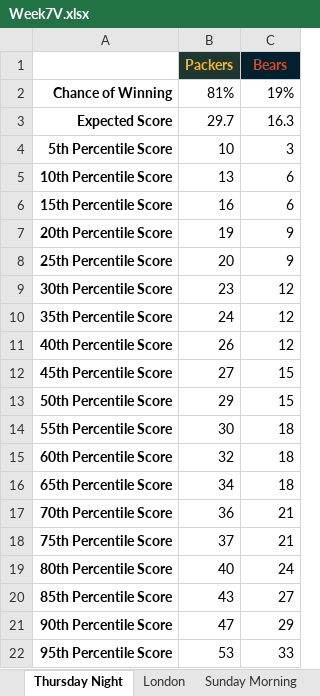
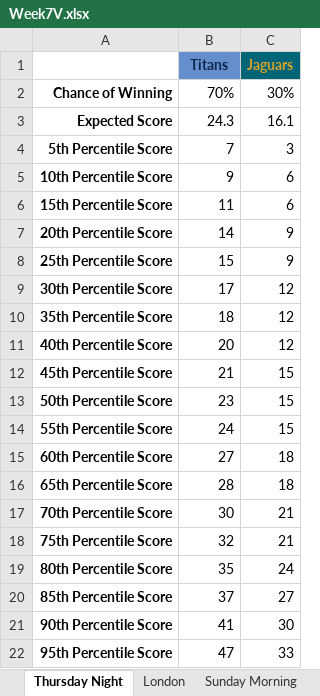
Before and after one commit to JoeJimFlood/MerrerPredictifier, an Excel workbook: NFL2016/Weekly Forecasts/Week7V.xlsx, sheet Thursday Night, drawn as a sheet; values as stored, in another font and other column widths than the file's, no borders; removed rows and columns are numbered as before the commit, all else as after; the diff names each change by its address in the sheet, - before the commit and + after, or states it on an @@ line.

```diff
--- a/NFL2016/Weekly Forecasts/Week7V.xlsx (sheet Thursday Night)
+++ b/NFL2016/Weekly Forecasts/Week7V.xlsx (sheet Thursday Night)
-row 1:  | Packers | Bears
+row 1:  | Titans | Jaguars
-B2: 81%
+B2: 70%
-C2: 19%
+C2: 30%
-B3: 29.7
+B3: 24.3
-C3: 16.3
+C3: 16.1
-B4: 10
+B4: 7
-B5: 13
+B5: 9
-B6: 16
+B6: 11
-B7: 19
+B7: 14
-B8: 20
+B8: 15
-B9: 23
+B9: 17
-B10: 24
+B10: 18
-B11: 26
+B11: 20
-B12: 27
+B12: 21
-B13: 29
+B13: 23
-B14: 30
+B14: 24
-C14: 18
+C14: 15
-B15: 32
+B15: 27
-B16: 34
+B16: 28
-B17: 36
+B17: 30
-B18: 37
+B18: 32
-B19: 40
+B19: 35
-B20: 43
+B20: 37
-B21: 47
+B21: 41
-C21: 29
+C21: 30
-B22: 53
+B22: 47
```
Also changed, not shown: sheet Sunday Morning, sheet Sunday Afternoon, sheet Monday Night, sheet Sunday Night, sheet London, NFL2016/Weekly Forecasts/Week7.xlsx, 33 other files.
